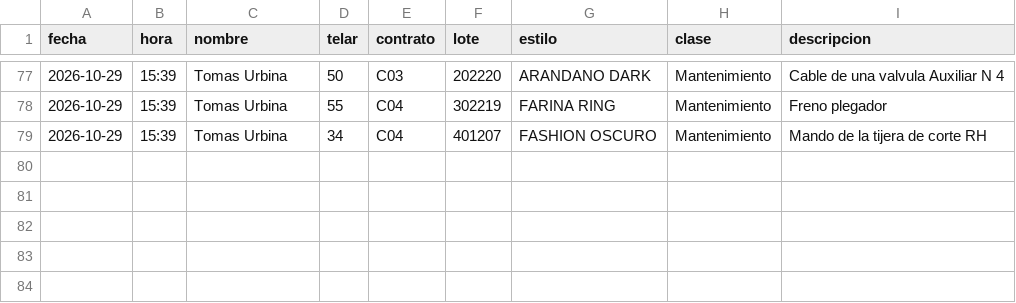
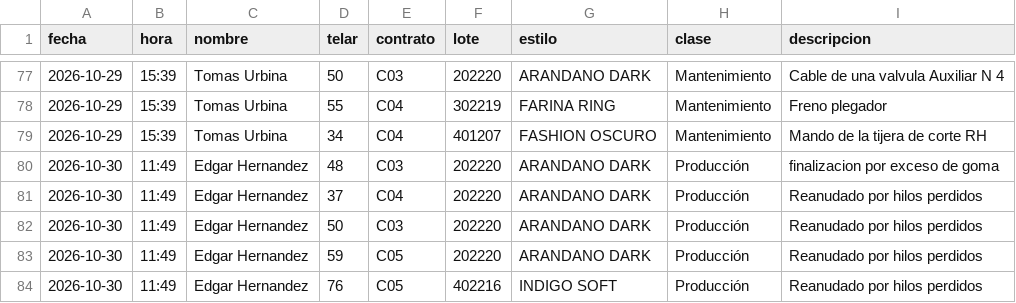
Before and after one commit to fherross3-ops/Jtx_EstilosSala97, a CSV file: aportes/historial.csv, drawn as a sheet; only a part is shown, gaps mark what is left out.

Commit message:
Aporte(s) 2026-10-30 11:49 · 5 línea(s)

```diff
--- a/aportes/historial.csv
+++ b/aportes/historial.csv
@@ -79 +79,6 @@ fecha,hora,nombre,telar,contrato,lote,estilo,clase,descripcion
 2026-10-29,15:39,Tomas Urbina,34,C04,401207,FASHION OSCURO,Mantenimiento,Mando de la tijera de corte RH
+2026-10-30,11:49,Edgar Hernandez,48,C03,202220,ARANDANO DARK,Producción,finalizacion por exceso de goma
+2026-10-30,11:49,Edgar Hernandez,37,C04,202220,ARANDANO DARK,Producción,Reanudado por hilos perdidos
+2026-10-30,11:49,Edgar Hernandez,50,C03,202220,ARANDANO DARK,Producción,Reanudado por hilos perdidos
+2026-10-30,11:49,Edgar Hernandez,59,C05,202220,ARANDANO DARK,Producción,Reanudado por hilos perdidos
+2026-10-30,11:49,Edgar Hernandez,76,C05,402216,INDIGO SOFT,Producción,Reanudado por hilos perdidos
```
